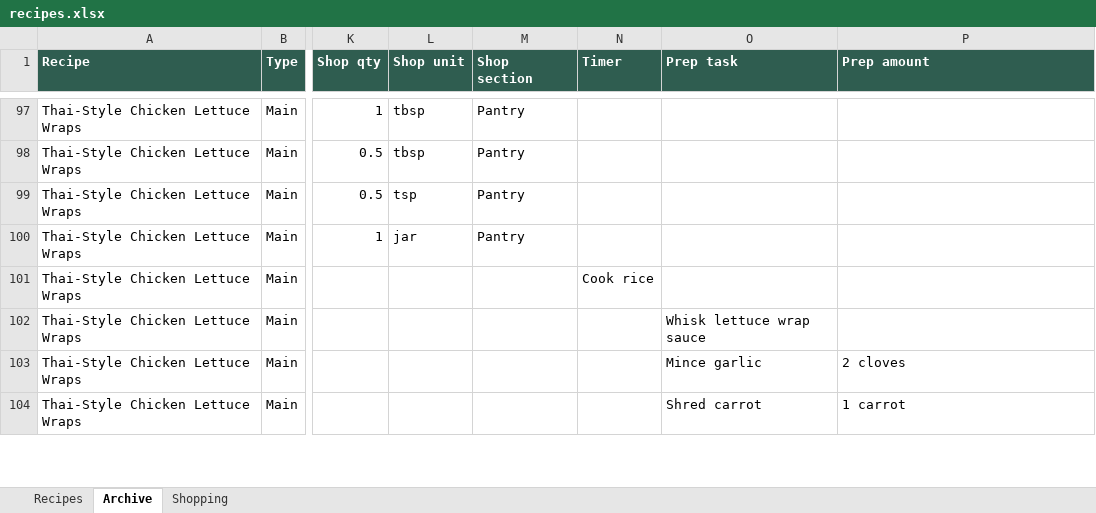
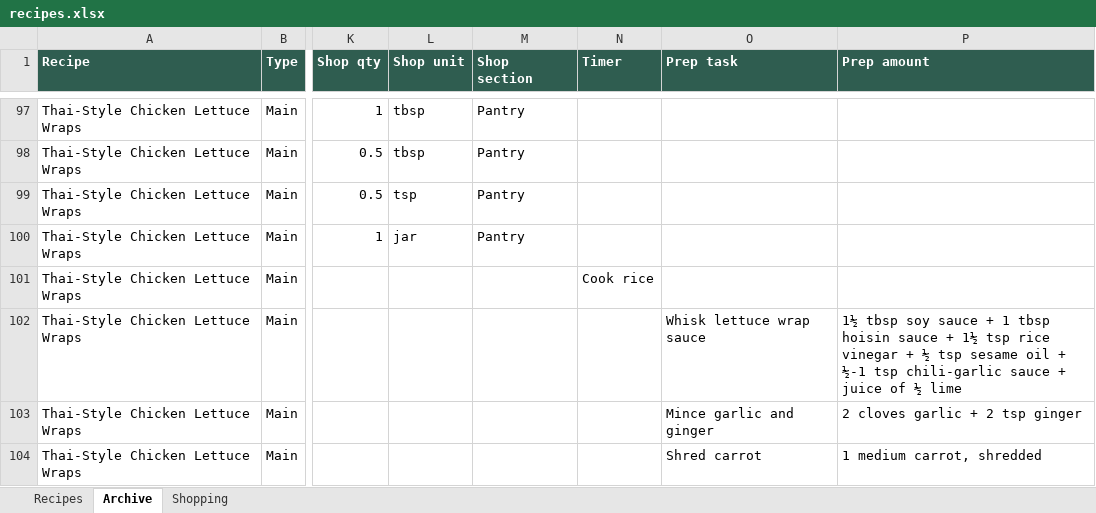
Before and after one commit to entquine/Recipes, an Excel workbook: recipes.xlsx, sheet Archive, drawn as a sheet; only a part is shown, gaps mark what is left out; values as stored, in another font and other column widths than the file's, no borders; the diff covers the shown part only; the diff names each change by its address in the sheet, - before the commit and + after, or states it on an @@ line.

```diff
--- a/recipes.xlsx (sheet Archive)
+++ b/recipes.xlsx (sheet Archive)
-P102 (Prep amount): (empty)
+P102 (Prep amount): 1½ tbsp soy sauce + 1 tbsp hoisin sauce + 1½ tsp rice vinegar + ½ tsp sesame oil + ½-1 tsp chili-garlic sauce + juice of ½ lime
-O103 (Prep task): Mince garlic
+O103 (Prep task): Mince garlic and ginger
-P103 (Prep amount): 2 cloves
+P103 (Prep amount): 2 cloves garlic + 2 tsp ginger
-P104 (Prep amount): 1 carrot
+P104 (Prep amount): 1 medium carrot, shredded
```
Also changed, not shown: 11 edited cells elsewhere in this sheet, sheet Recipes.
